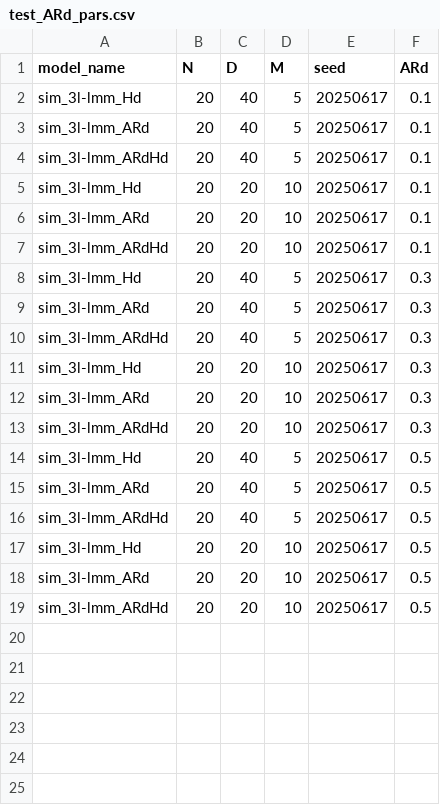
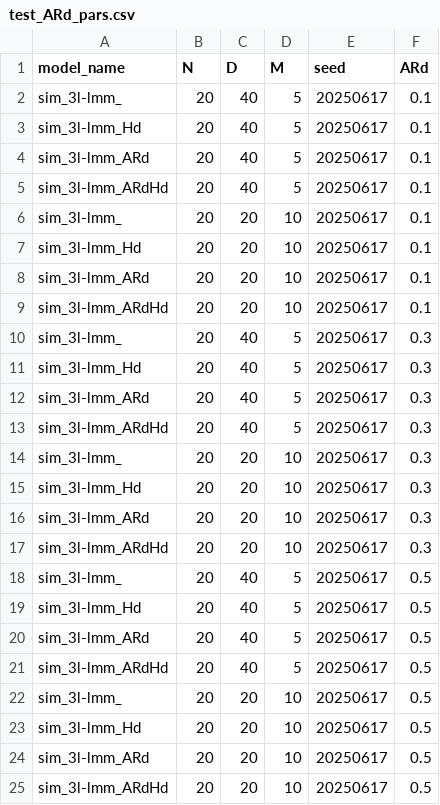
Before and after one commit to xup6y3ul6/project2_simulation, a CSV file: job/test_ARd_pars.csv, drawn as a sheet.

Commit message:
Fixed file_name pattern

```diff
--- a/job/test_ARd_pars.csv
+++ b/job/test_ARd_pars.csv
@@ -1,2 +1,3 @@
 model_name,N,D,M,seed,ARd
+sim_3l-lmm_,20,40,5,20250617,0.1
 sim_3l-lmm_Hd,20,40,5,20250617,0.1
@@ -4,2 +5,3 @@ sim_3l-lmm_ARd,20,40,5,20250617,0.1
 sim_3l-lmm_ARdHd,20,40,5,20250617,0.1
+sim_3l-lmm_,20,20,10,20250617,0.1
 sim_3l-lmm_Hd,20,20,10,20250617,0.1
@@ -7,2 +9,3 @@ sim_3l-lmm_ARd,20,20,10,20250617,0.1
 sim_3l-lmm_ARdHd,20,20,10,20250617,0.1
+sim_3l-lmm_,20,40,5,20250617,0.3
 sim_3l-lmm_Hd,20,40,5,20250617,0.3
@@ -10,2 +13,3 @@ sim_3l-lmm_ARd,20,40,5,20250617,0.3
 sim_3l-lmm_ARdHd,20,40,5,20250617,0.3
+sim_3l-lmm_,20,20,10,20250617,0.3
 sim_3l-lmm_Hd,20,20,10,20250617,0.3
@@ -13,2 +17,3 @@ sim_3l-lmm_ARd,20,20,10,20250617,0.3
 sim_3l-lmm_ARdHd,20,20,10,20250617,0.3
+sim_3l-lmm_,20,40,5,20250617,0.5
 sim_3l-lmm_Hd,20,40,5,20250617,0.5
@@ -16,2 +21,3 @@ sim_3l-lmm_ARd,20,40,5,20250617,0.5
 sim_3l-lmm_ARdHd,20,40,5,20250617,0.5
+sim_3l-lmm_,20,20,10,20250617,0.5
 sim_3l-lmm_Hd,20,20,10,20250617,0.5
```
Also changed, not shown: 3 other files.
